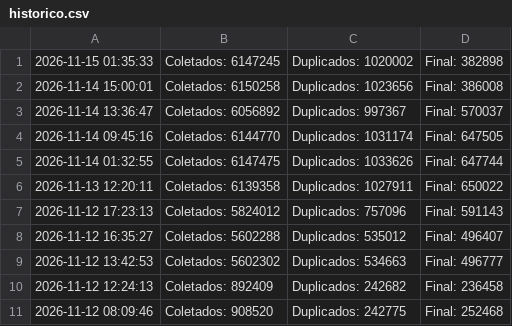
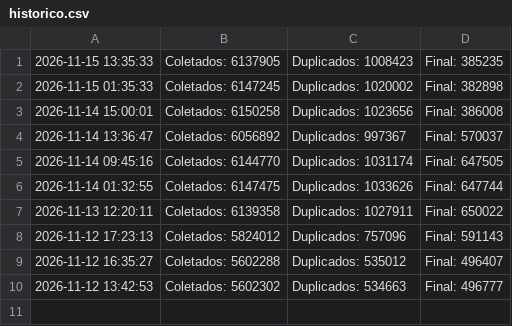
Before and after one commit to marciosx/IpThreatDrop, a CSV file: historico.csv, drawn as a sheet.

```diff
--- a/historico.csv
+++ b/historico.csv
@@ -1 +1,2 @@
+2026-11-15 13:35:33 | Coletados: 6137905 | Duplicados: 1008423 | Final: 385235
 2026-11-15 01:35:33 | Coletados: 6147245 | Duplicados: 1020002 | Final: 382898
@@ -9,3 +10 @@
 2026-11-12 13:42:53 | Coletados: 5602302 | Duplicados: 534663 | Final: 496777
-2026-11-12 12:24:13 | Coletados: 892409 | Duplicados: 242682 | Final: 236458
-2026-11-12 08:09:46 | Coletados: 908520 | Duplicados: 242775 | Final: 252468
```
Also changed, not shown: 4 other files.
